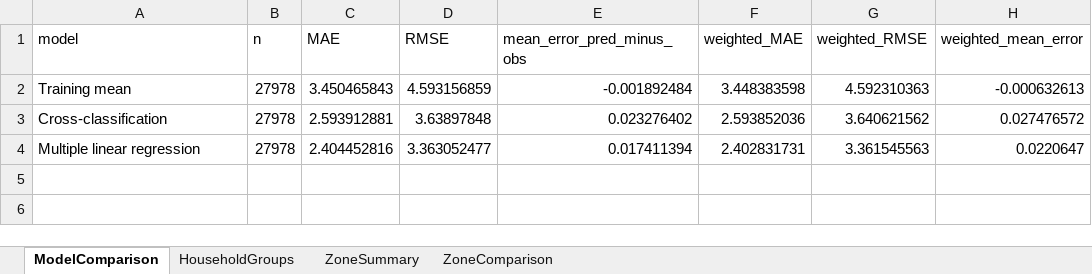
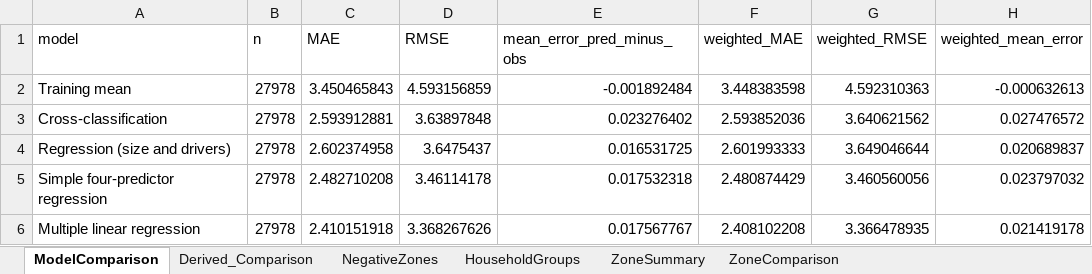
Before and after one commit to kingmartn/trp630termpaper, an Excel workbook: final_outputs/model_comparison.xlsx, sheet ModelComparison, drawn as a sheet; values as stored, in another font and other column widths than the file's, no borders; addresses are those after the commit; the diff names each change by its address in the sheet, - before the commit and + after, or states it on an @@ line.

```diff
--- a/final_outputs/model_comparison.xlsx (sheet ModelComparison)
+++ b/final_outputs/model_comparison.xlsx (sheet ModelComparison)
+sheet tab: Derived_Comparison
+sheet tab: NegativeZones
+row 4: Regression (size and drivers) | 27978 | 2.602374958 | 3.6475437 | 0.016531725 | 2.601993333 | 3.649046644 | 0.020689837
+row 5: Simple four-predictor regression | 27978 | 2.482710208 | 3.46114178 | 0.017532318 | 2.480874429 | 3.460560056 | 0.023797032
-C6 (MAE): 2.404452816
+C6 (MAE): 2.410151918
-D6 (RMSE): 3.363052477
+D6 (RMSE): 3.368267626
-E6 (mean_error_pred_minus_obs): 0.017411394
+E6 (mean_error_pred_minus_obs): 0.017567767
-F6 (weighted_MAE): 2.402831731
+F6 (weighted_MAE): 2.408102208
-G6 (weighted_RMSE): 3.361545563
+G6 (weighted_RMSE): 3.366478935
-H6 (weighted_mean_error): 0.0220647
+H6 (weighted_mean_error): 0.021419178
```
Also changed, not shown: sheet ZoneComparison, sheet HouseholdGroups, sheet ZoneSummary, final_outputs/EDA/Household_EDA_results.xlsx, 56 other files.
